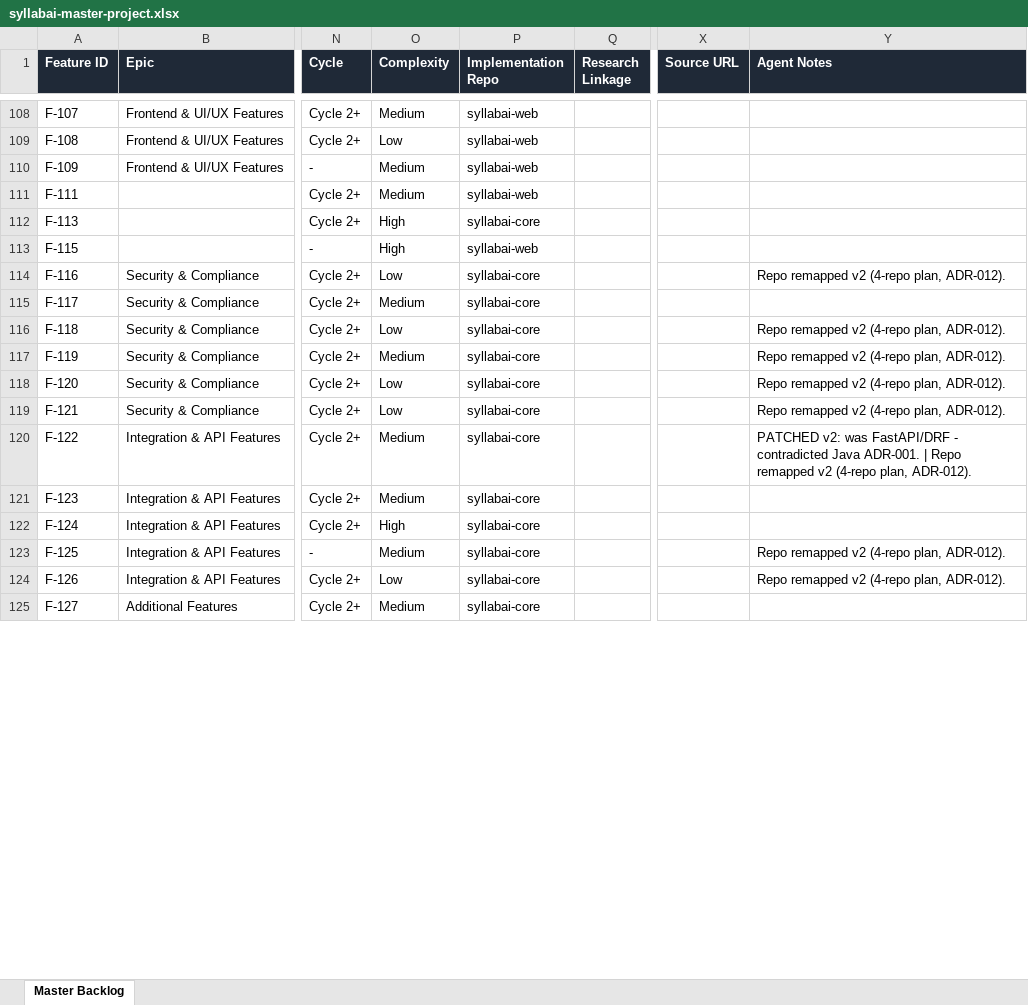
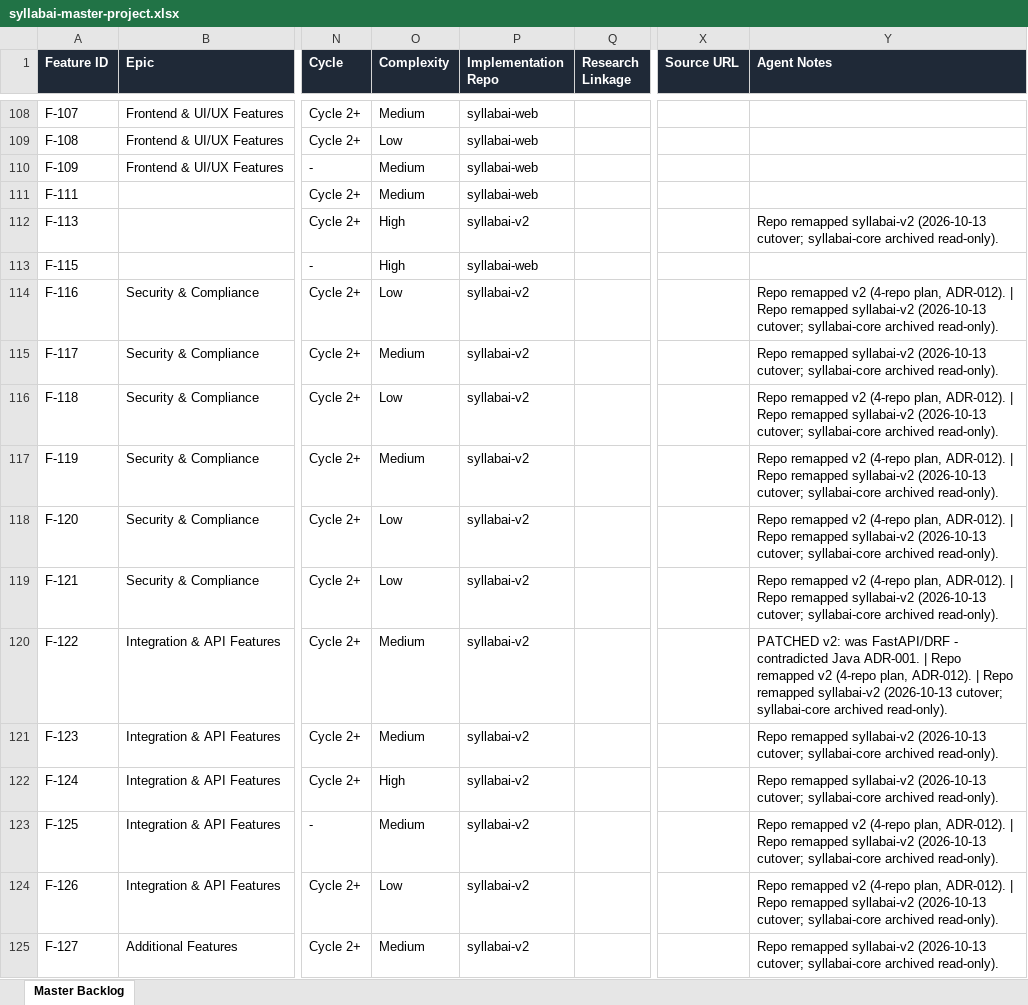
Before and after one commit to SyllabAI/syllabai, an Excel workbook: backlog/syllabai-master-project.xlsx, sheet Master Backlog, drawn as a sheet; only a part is shown, gaps mark what is left out; values as stored, in another font and other column widths than the file's, no borders; the diff covers the shown part only; the diff names each change by its address in the sheet, - before the commit and + after, or states it on an @@ line.

Commit message:
docs: reconciliation pass — ADR ledger backfill 031-037 + ADR-037 banner + tracker v2-cutover sync (operator trace 1a15e714070287a9)
- DECISIONS.md: ledger entries backfilled for ADR-031..037 from the standalone files (mirror pattern restored; statuses verbatim: 031-035 Accepted, 036 Proposed, 037 Proposal v0.2)
- ADR-037-OFFICIAL_PAPER_QUESTION_EXTRACTION.md: verbatim-preserving status banner documenting the v2 execution divergence; GO-gated items stay open
- backlog tracker (TSV + XLSX in logical parity): Implementation Repo remapped core->v2 (148 cells, per-row Agent Notes patch markers); v2-era epics F-177..F-181 registered (ADDED v2)
- MASTER_SPEC.md: v1.3.2 (doc-accuracy alignment; 39a Cycle-1 count 36->39); README.md: spec pointer, ADR range, Execution scope count aligned
- docs-only; no code/DB/serving change; the ADR-037 GO question remains with the operator

```diff
--- a/backlog/syllabai-master-project.xlsx (sheet Master Backlog)
+++ b/backlog/syllabai-master-project.xlsx (sheet Master Backlog)
-P112 (Implementation Repo): syllabai-core
+P112 (Implementation Repo): syllabai-v2
-Y112 (Agent Notes): (empty)
+Y112 (Agent Notes): Repo remapped syllabai-v2 (2026-10-13 cutover; syllabai-core archived read-only).
-P114:P125 (Implementation Repo): syllabai-core
+P114:P125 (Implementation Repo): syllabai-v2
-Y114 (Agent Notes): …plan, ADR-012).
+Y114 (Agent Notes): …plan, ADR-012). | Repo remapped syllabai-v2 (2026-10-13 cutover; syllabai-core archived read-only).
-Y115 (Agent Notes): (empty)
+Y115 (Agent Notes): Repo remapped syllabai-v2 (2026-10-13 cutover; syllabai-core archived read-only).
-Y116:Y119 (Agent Notes): …plan, ADR-012).
+Y116:Y119 (Agent Notes): …plan, ADR-012). | Repo remapped syllabai-v2 (2026-10-13 cutover; syllabai-core archived read-only).
-Y120 (Agent Notes): …plan, ADR-012).
+Y120 (Agent Notes): …plan, ADR-012). | Repo remapped syllabai-v2 (2026-10-13 cutover; syllabai-core archived read-only).
-Y121:Y122 (Agent Notes): (empty)
+Y121:Y122 (Agent Notes): Repo remapped syllabai-v2 (2026-10-13 cutover; syllabai-core archived read-only).
-Y123:Y124 (Agent Notes): …plan, ADR-012).
+Y123:Y124 (Agent Notes): …plan, ADR-012). | Repo remapped syllabai-v2 (2026-10-13 cutover; syllabai-core archived read-only).
-Y125 (Agent Notes): (empty)
+Y125 (Agent Notes): Repo remapped syllabai-v2 (2026-10-13 cutover; syllabai-core archived read-only).
```
Also changed, not shown: 5 added rows and 270 edited cells elsewhere in this sheet, 5 other files.
